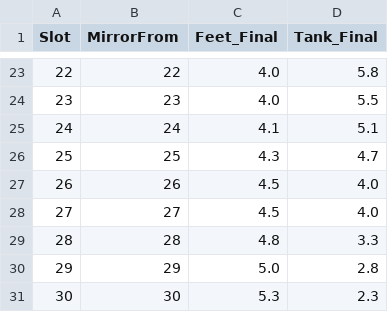
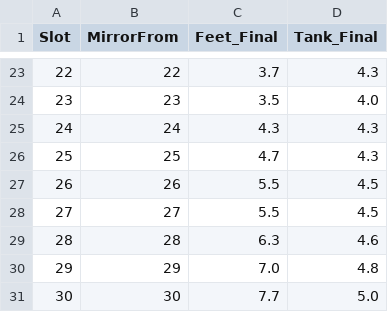
Before and after one commit to Leung-Kam-Ho/CLP-Inspection-Robot-Calibration, a CSV file: RobotPressureCalibration_1_to_30_mirror_15_16.csv, drawn as a sheet; only a part is shown, gaps mark what is left out; the diff covers the shown part only.

Commit message:
Update RobotPressureCalibration CSV with missing Feet and Tank values

```diff
--- a/RobotPressureCalibration_1_to_30_mirror_15_16.csv
+++ b/RobotPressureCalibration_1_to_30_mirror_15_16.csv
@@ -23,9 +23,9 @@ Slot,MirrorFrom,Feet_Final,Tank_Final
-22,22,4.0,5.8
-23,23,4.0,5.5
-24,24,4.1,5.1
-25,25,4.3,4.7
-26,26,4.5,4.0
-27,27,4.5,4.0
-28,28,4.8,3.3
-29,29,5.0,2.8
-30,30,5.3,2.3
+22,22,3.7,4.3
+23,23,3.5,4.0
+24,24,4.3,4.3
+25,25,4.7,4.3
+26,26,5.5,4.5
+27,27,5.5,4.5
+28,28,6.3,4.6
+29,29,7.0,4.8
+30,30,7.7,5.0
```
Also changed, not shown: 42 edited cells elsewhere in this file, 2 other files.
